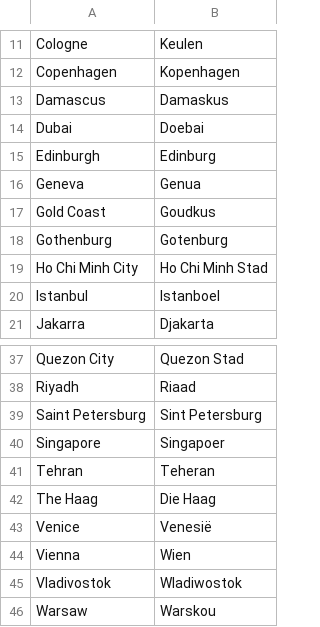
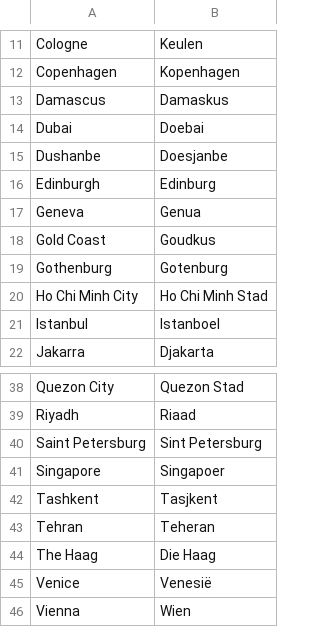
Before and after one commit to OliverDeBrisbane/City-name-exonyms, a CSV file: Afrikaans.csv, drawn as a sheet; only a part is shown, gaps mark what is left out; the shorter side is filled out with more unchanged rows.

Commit message:
Update Afrikaans.csv

```diff
--- a/Afrikaans.csv
+++ b/Afrikaans.csv
@@ -14,2 +14,3 @@ Damascus,Damaskus
 Dubai,Doebai
+Dushanbe,Doesjanbe
 Edinburgh,Edinburg
@@ -40,2 +41,3 @@ Saint Petersburg,Sint Petersburg
 Singapore,Singapoer
+Tashkent,Tasjkent
 Tehran,Teheran
```
